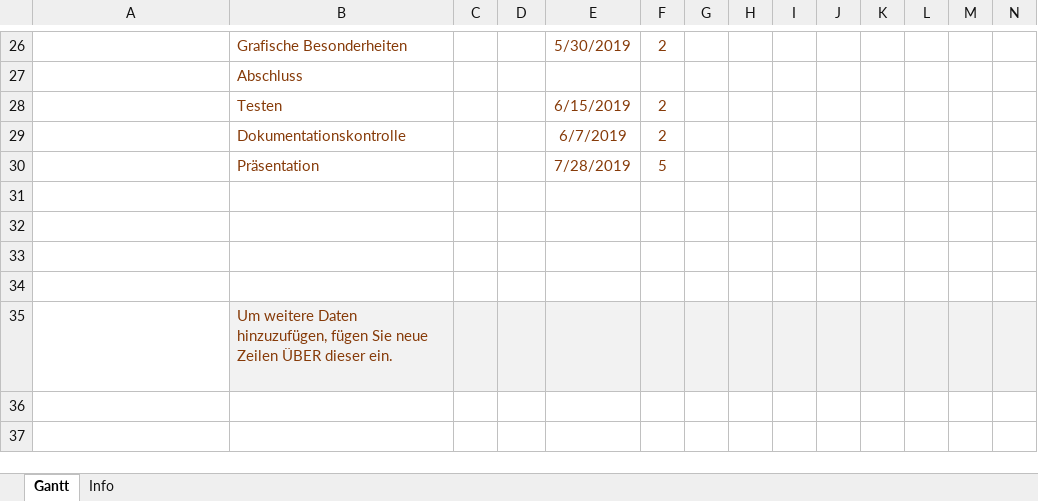
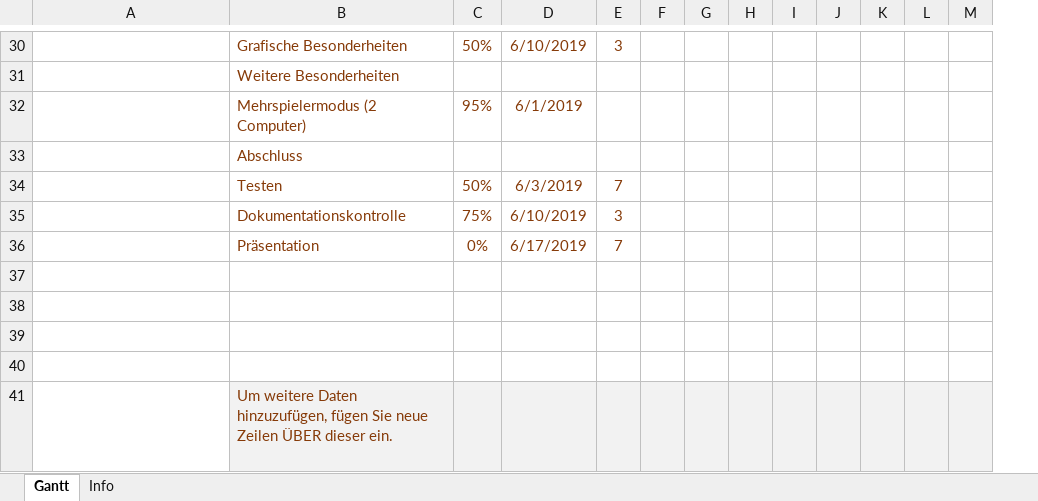
Before and after one commit to Seafyre/snakes-and-ladders, an Excel workbook: Gantt-Diagramm.xlsx, sheet Gantt, drawn as a sheet; only a part is shown, gaps mark what is left out; long unchanged cells end in …; values as stored, in another font and other column widths than the file's, no borders; charts and pictures and conditional formats and table styles not drawn; removed rows and columns are numbered as before the commit, all else as after; rows hold the shown columns only; the diff covers the shown part only; the diff names each change by its address in the sheet, - before the commit and + after, or states it on an @@ line.

```diff
--- a/Gantt-Diagramm.xlsx (sheet Gantt)
+++ b/Gantt-Diagramm.xlsx (sheet Gantt)
-column C, empty
-C30: (empty)
+C30: 50%
-D30: 5/30/2019
+D30: 6/10/2019
-E30: 2
+E30: 3
+row 31:  | Weitere Besonderheiten
+row 32:  | Mehrspielermodus (2 Computer) | 95% | 6/1/2019
-C34: (empty)
+C34: 50%
-D34: 6/15/2019
+D34: 6/3/2019
-E34: 2
+E34: 7
-C35: (empty)
+C35: 75%
-D35: 6/7/2019
+D35: 6/10/2019
-E35: 2
+E35: 3
-C36: (empty)
+C36: 0%
-D36: 7/28/2019
+D36: 6/17/2019
-E36: 5
+E36: 7
```
Also changed, not shown: 11 added rows, 7 removed rows and 18 edited cells elsewhere in this sheet, formulas that keep their value, charts or pictures, 5 other files.
